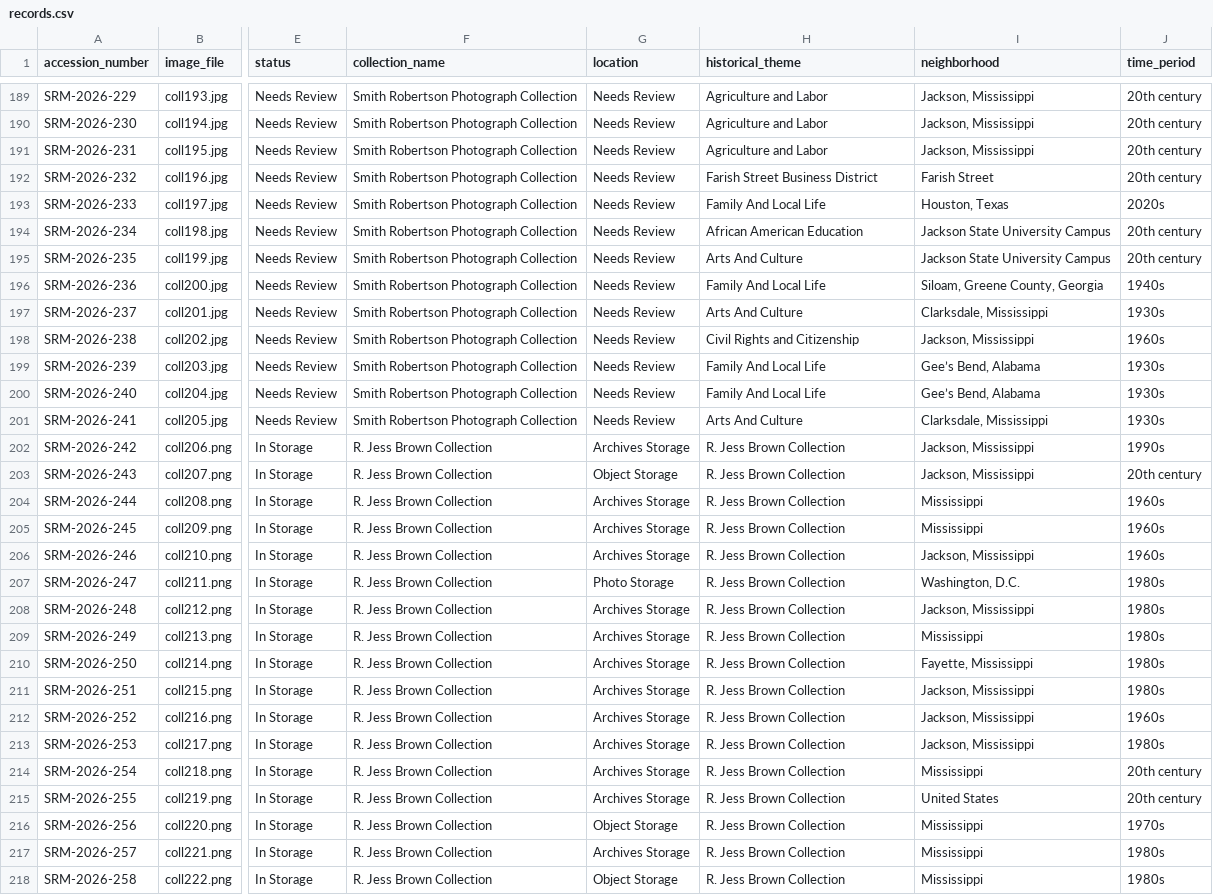
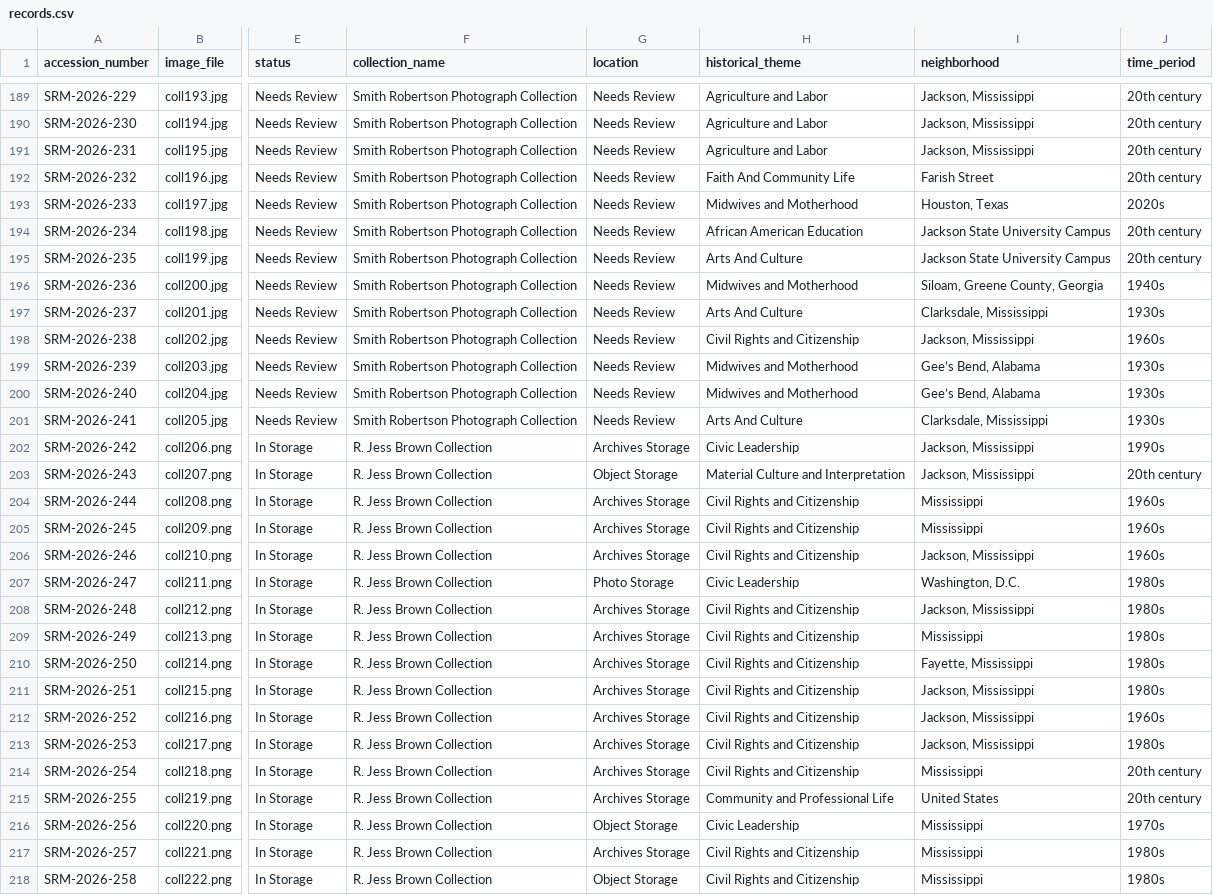
Before and after one commit to jsumsart/smithrobertson, a CSV file: data/records.csv, drawn as a sheet; only a part is shown, gaps mark what is left out; the diff covers the shown part only; the diff names each change by its address in the sheet, - before the commit and + after, or states it on an @@ line.

Commit message:
Normalize collection themes and exhibits

```diff
--- a/data/records.csv
+++ b/data/records.csv
-H192 (historical_theme): Farish Street Business District
+H192 (historical_theme): Faith And Community Life
-H193 (historical_theme): Family And Local Life
+H193 (historical_theme): Midwives and Motherhood
-H196 (historical_theme): Family And Local Life
+H196 (historical_theme): Midwives and Motherhood
-H199:H200 (historical_theme): Family And Local Life
+H199:H200 (historical_theme): Midwives and Motherhood
-H202 (historical_theme): R. Jess Brown Collection
+H202 (historical_theme): Civic Leadership
-H203 (historical_theme): R. Jess Brown Collection
+H203 (historical_theme): Material Culture and Interpretation
-H204:H206 (historical_theme): R. Jess Brown Collection
+H204:H206 (historical_theme): Civil Rights and Citizenship
-H207 (historical_theme): R. Jess Brown Collection
+H207 (historical_theme): Civic Leadership
-H208:H214 (historical_theme): R. Jess Brown Collection
+H208:H214 (historical_theme): Civil Rights and Citizenship
-H215 (historical_theme): R. Jess Brown Collection
+H215 (historical_theme): Community and Professional Life
-H216 (historical_theme): R. Jess Brown Collection
+H216 (historical_theme): Civic Leadership
-H217:H218 (historical_theme): R. Jess Brown Collection
+H217:H218 (historical_theme): Civil Rights and Citizenship
```
Also changed, not shown: 76 edited cells elsewhere in this file, 3 other files.
